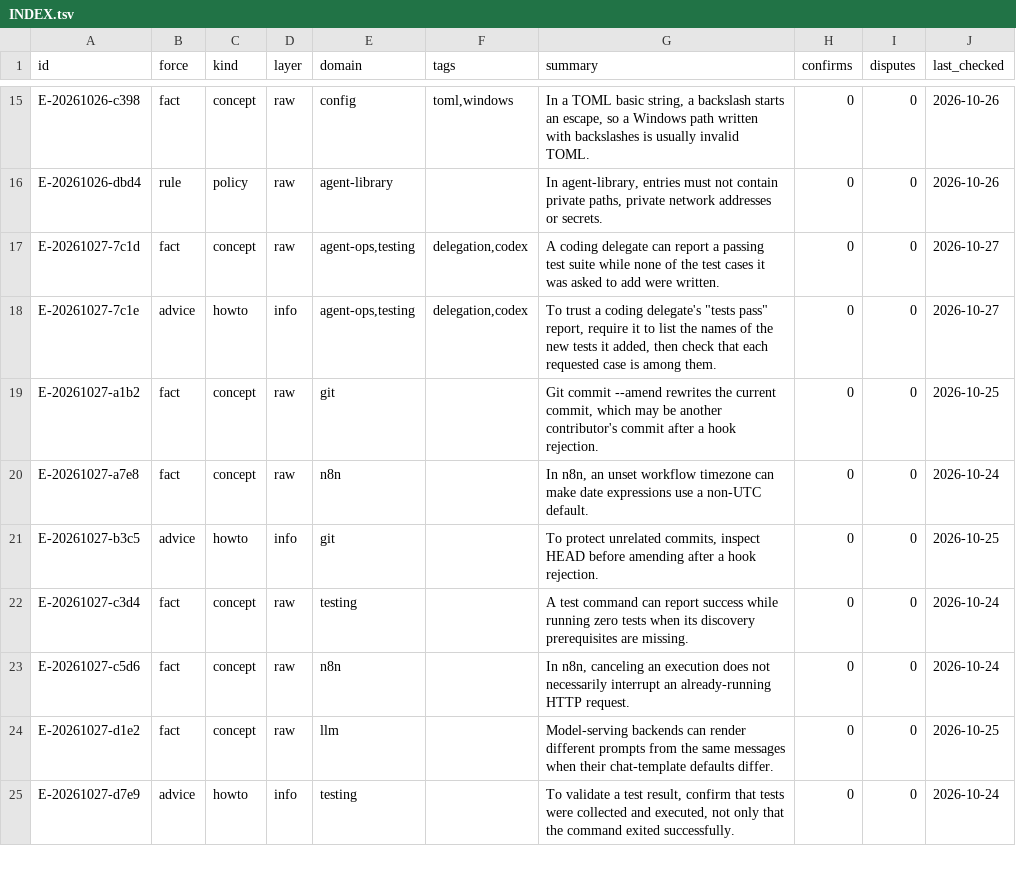
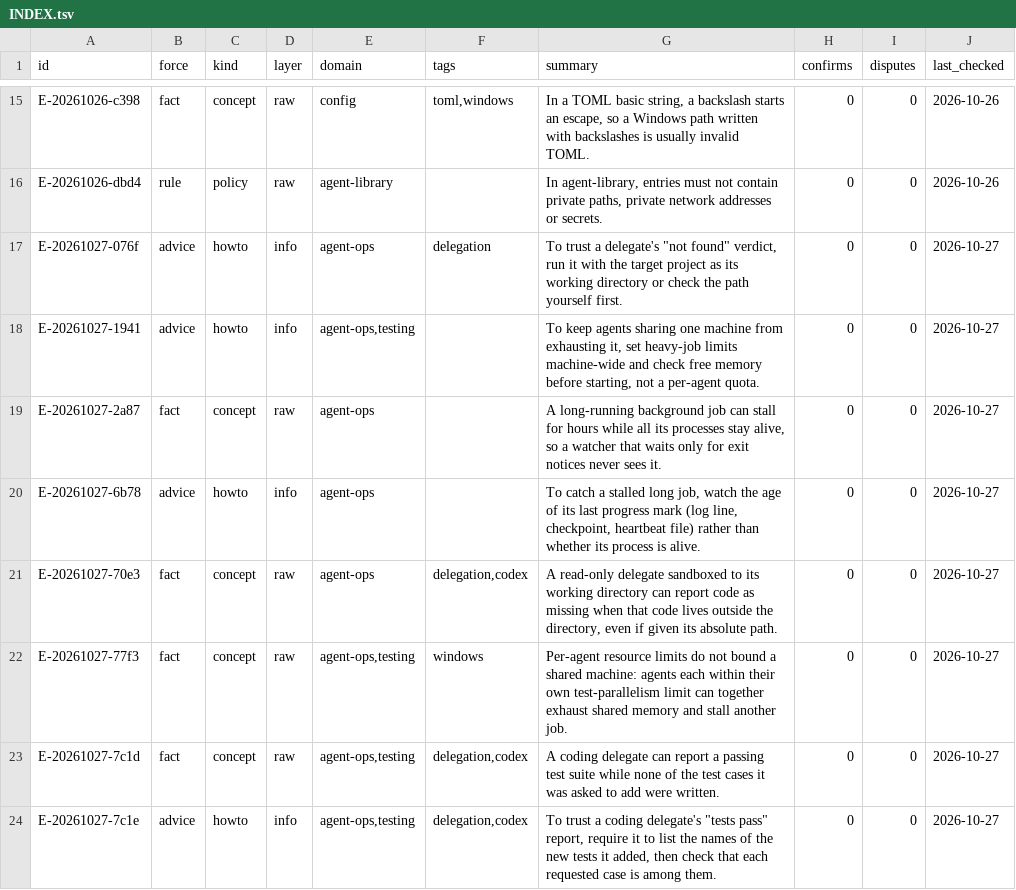
Before and after one commit to abc940121/Agent-library, a TSV file: INDEX.tsv, drawn as a sheet; only a part is shown, gaps mark what is left out; the shorter side is filled out with more unchanged rows.

```diff
--- a/INDEX.tsv
+++ b/INDEX.tsv
@@ -16,2 +16,8 @@ E-20261026-c398	fact	concept	raw	config	toml,windows	In a TOML basic string, a b
 E-20261026-dbd4	rule	policy	raw	agent-library		In agent-library, entries must not contain private paths, private network addresses or secrets.	0	0	2026-10-26
+E-20261027-076f	advice	howto	info	agent-ops	delegation	To trust a delegate's "not found" verdict, run it with the target project as its working directory or check the path yourself first.	0	0	2026-10-27
+E-20261027-1941	advice	howto	info	agent-ops,testing		To keep agents sharing one machine from exhausting it, set heavy-job limits machine-wide and check free memory before starting, not a per-agent quota.	0	0	2026-10-27
+E-20261027-2a87	fact	concept	raw	agent-ops		A long-running background job can stall for hours while all its processes stay alive, so a watcher that waits only for exit notices never sees it.	0	0	2026-10-27
+E-20261027-6b78	advice	howto	info	agent-ops		To catch a stalled long job, watch the age of its last progress mark (log line, checkpoint, heartbeat file) rather than whether its process is alive.	0	0	2026-10-27
+E-20261027-70e3	fact	concept	raw	agent-ops	delegation,codex	A read-only delegate sandboxed to its working directory can report code as missing when that code lives outside the directory, even if given its absolute path.	0	0	2026-10-27
+E-20261027-77f3	fact	concept	raw	agent-ops,testing	windows	Per-agent resource limits do not bound a shared machine: agents each within their own test-parallelism limit can together exhaust shared memory and stall another job.	0	0	2026-10-27
 E-20261027-7c1d	fact	concept	raw	agent-ops,testing	delegation,codex	A coding delegate can report a passing test suite while none of the test cases it was asked to add were written.	0	0	2026-10-27
```
Also changed, not shown: 6 other files.
